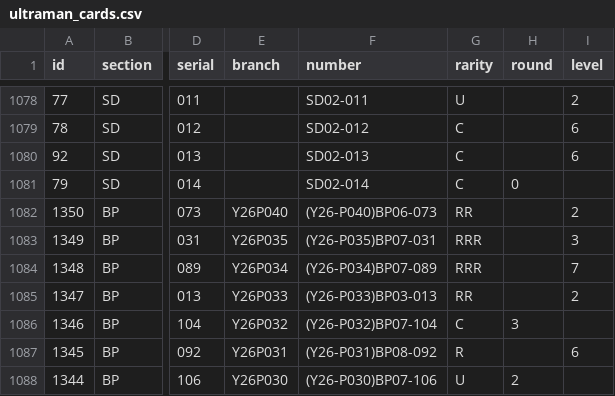
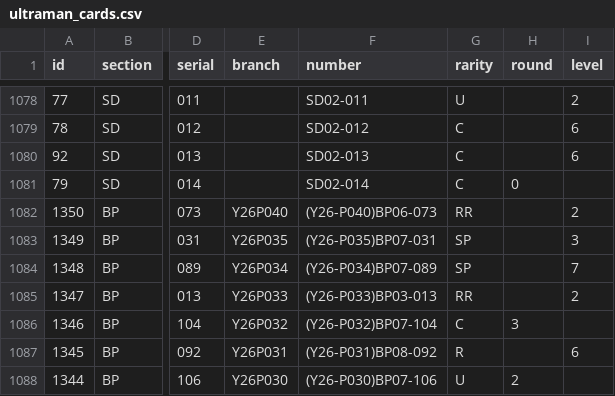
Before and after one commit to 901-ULTRA-League/ultraman-card-scraper, a CSV file: docs/ultraman_cards.csv, drawn as a sheet; only a part is shown, gaps mark what is left out; the diff names each change by its address in the sheet, - before the commit and + after, or states it on an @@ line.

```diff
--- a/docs/ultraman_cards.csv
+++ b/docs/ultraman_cards.csv
-G1083:G1084 (rarity): RRR
+G1083:G1084 (rarity): SP
```
Also changed, not shown: ultraman_cards.csv.
